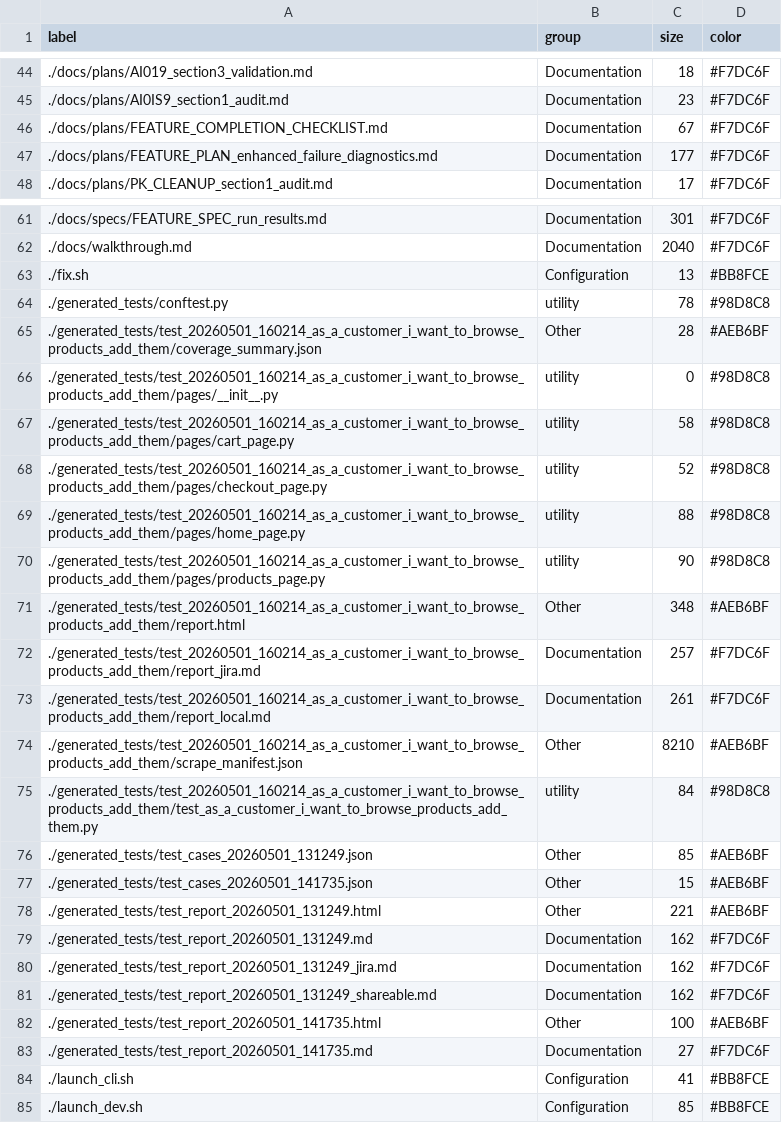
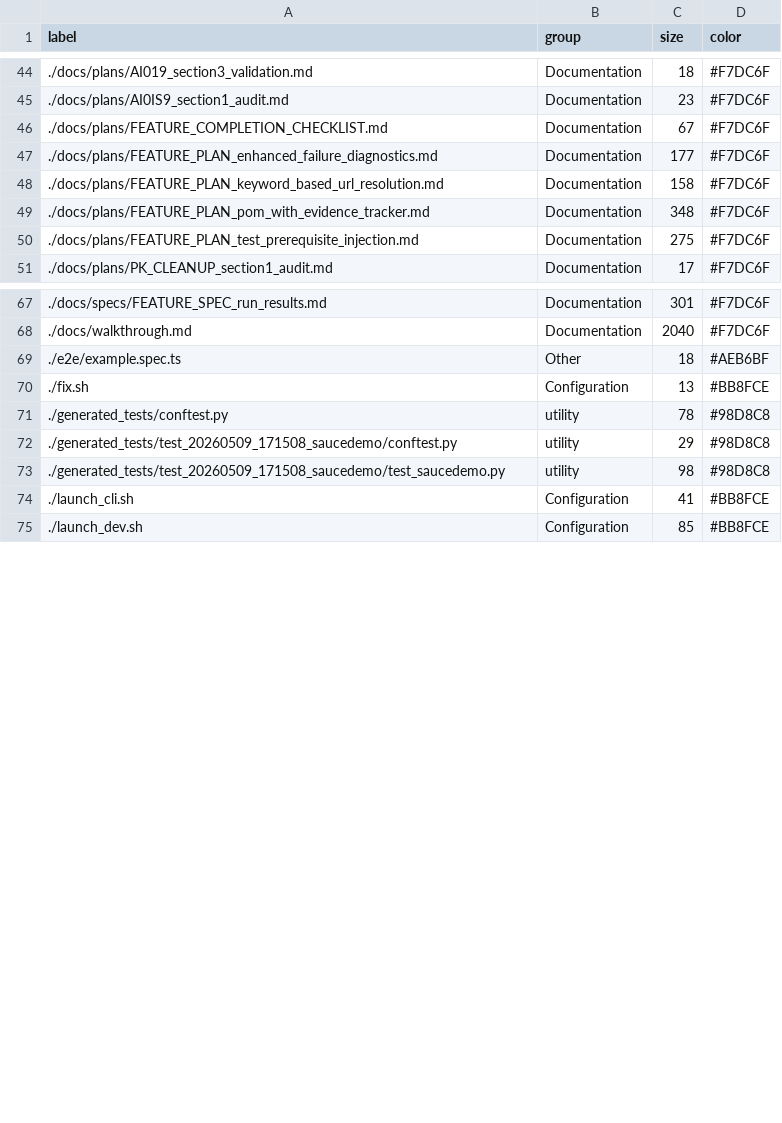
Before and after one commit to tancat-ai/tancat, a CSV file: docs/nodes.csv, drawn as a sheet; only a part is shown, gaps mark what is left out; the diff covers the shown part only.

Commit message:
fix: add orphan docs to links.csv and regenerate 3d map data
- Add 7 orphan .md files to DOC_REFS in generate_3d_map.py
- Regenerate docs/nodes.csv, docs/links.csv, scripts/3d_map_data.json
- Project Sanitizer now passes with 0 orphan docs, 0 junk files

```diff
--- a/docs/nodes.csv
+++ b/docs/nodes.csv
@@ -47,2 +47,5 @@ label,group,size,color
 ./docs/plans/FEATURE_PLAN_enhanced_failure_diagnostics.md,Documentation,177,#F7DC6F
+./docs/plans/FEATURE_PLAN_keyword_based_url_resolution.md,Documentation,158,#F7DC6F
+./docs/plans/FEATURE_PLAN_pom_with_evidence_tracker.md,Documentation,348,#F7DC6F
+./docs/plans/FEATURE_PLAN_test_prerequisite_injection.md,Documentation,275,#F7DC6F
 ./docs/plans/PK_CLEANUP_section1_audit.md,Documentation,17,#F7DC6F
@@ -62,23 +68,7 @@ label,group,size,color
 ./docs/walkthrough.md,Documentation,2040,#F7DC6F
+./e2e/example.spec.ts,Other,18,#AEB6BF
 ./fix.sh,Configuration,13,#BB8FCE
 ./generated_tests/conftest.py,utility,78,#98D8C8
-./generated_tests/test_20260501_160214_as_a_customer_i_want_to_browse_products_add_them/coverage_summary.json,Other,28,#AEB6BF
-./generated_tests/test_20260501_160214_as_a_customer_i_want_to_browse_products_add_them/pages/__init__.py,utility,0,#98D8C8
-./generated_tests/test_20260501_160214_as_a_customer_i_want_to_browse_products_add_them/pages/cart_page.py,utility,58,#98D8C8
-./generated_tests/test_20260501_160214_as_a_customer_i_want_to_browse_products_add_them/pages/checkout_page.py,utility,52,#98D8C8
-./generated_tests/test_20260501_160214_as_a_customer_i_want_to_browse_products_add_them/pages/home_page.py,utility,88,#98D8C8
-./generated_tests/test_20260501_160214_as_a_customer_i_want_to_browse_products_add_them/pages/products_page.py,utility,90,#98D8C8
-./generated_tests/test_20260501_160214_as_a_customer_i_want_to_browse_products_add_them/report.html,Other,348,#AEB6BF
-./generated_tests/test_20260501_160214_as_a_customer_i_want_to_browse_products_add_them/report_jira.md,Documentation,257,#F7DC6F
-./generated_tests/test_20260501_160214_as_a_customer_i_want_to_browse_products_add_them/report_local.md,Documentation,261,#F7DC6F
-./generated_tests/test_20260501_160214_as_a_customer_i_want_to_browse_products_add_them/scrape_manifest.json,Other,8210,#AEB6BF
-./generated_tests/test_20260501_160214_as_a_customer_i_want_to_browse_products_add_them/test_as_a_customer_i_want_to_browse_products_add_them.py,utility,84,#98D8C8
-./generated_tests/test_cases_20260501_131249.json,Other,85,#AEB6BF
-./generated_tests/test_cases_20260501_141735.json,Other,15,#AEB6BF
-./generated_tests/test_report_20260501_131249.html,Other,221,#AEB6BF
-./generated_tests/test_report_20260501_131249.md,Documentation,162,#F7DC6F
-./generated_tests/test_report_20260501_131249_jira.md,Documentation,162,#F7DC6F
-./generated_tests/test_report_20260501_131249_shareable.md,Documentation,162,#F7DC6F
-./generated_tests/test_report_20260501_141735.html,Other,100,#AEB6BF
-./generated_tests/test_report_20260501_141735.md,Documentation,27,#F7DC6F
+./generated_tests/test_20260509_171508_saucedemo/conftest.py,utility,29,#98D8C8
+./generated_tests/test_20260509_171508_saucedemo/test_saucedemo.py,utility,98,#98D8C8
 ./launch_cli.sh,Configuration,41,#BB8FCE
```
Also changed, not shown: 16 added rows, 1 removed row and 33 edited cells elsewhere in this file, docs/links.csv, 2 other files.
